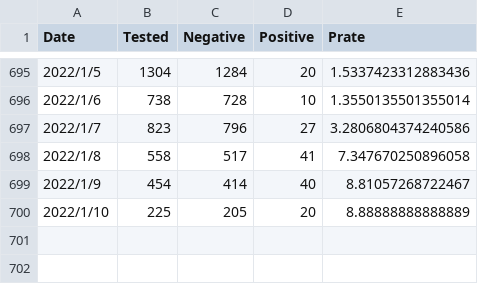
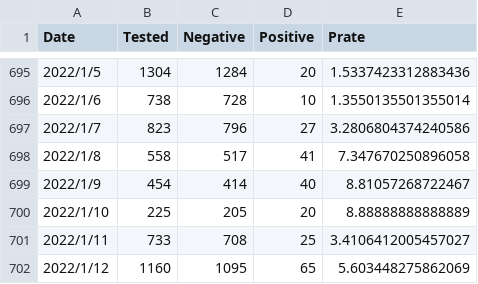
Before and after one commit to u-10bei/covid-19_JPdata, a CSV file: data/COVID-19_KTQ.csv, drawn as a sheet; only a part is shown, gaps mark what is left out; the diff names each change by its address in the sheet, - before the commit and + after, or states it on an @@ line.

```diff
--- a/data/COVID-19_KTQ.csv
+++ b/data/COVID-19_KTQ.csv
+row 701: 2022/1/11 | 733 | 708 | 25 | 3.4106412005457027
+row 702: 2022/1/12 | 1160 | 1095 | 65 | 5.603448275862069
```
Also changed, not shown: data/COVID-19_JP.csv, data/COVID-19_PREF.csv.
